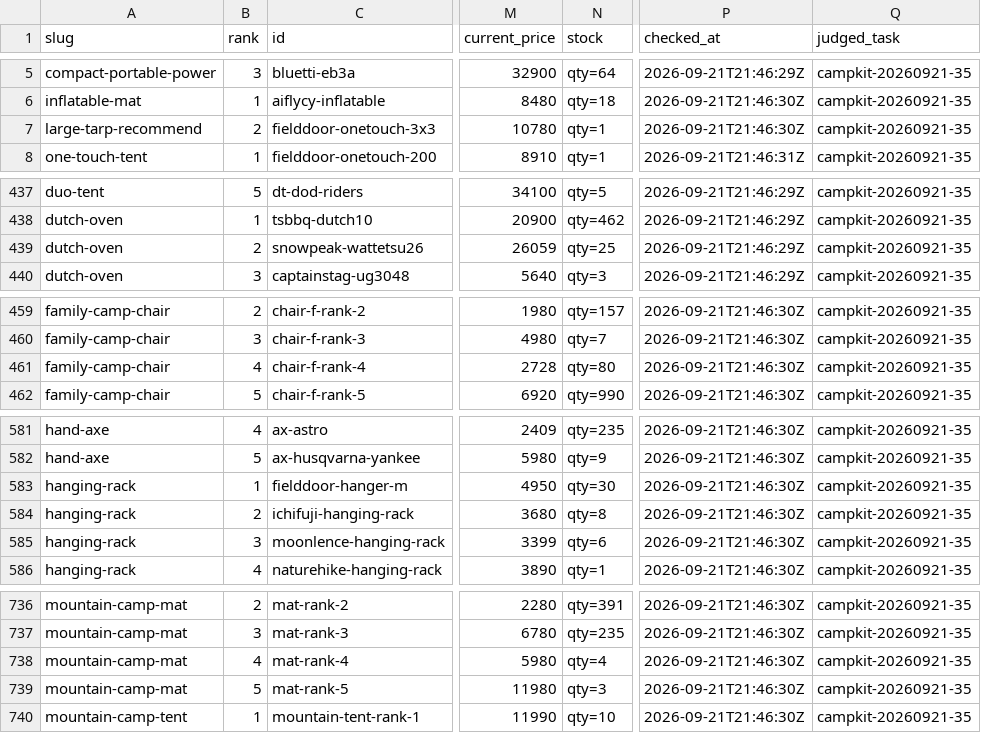
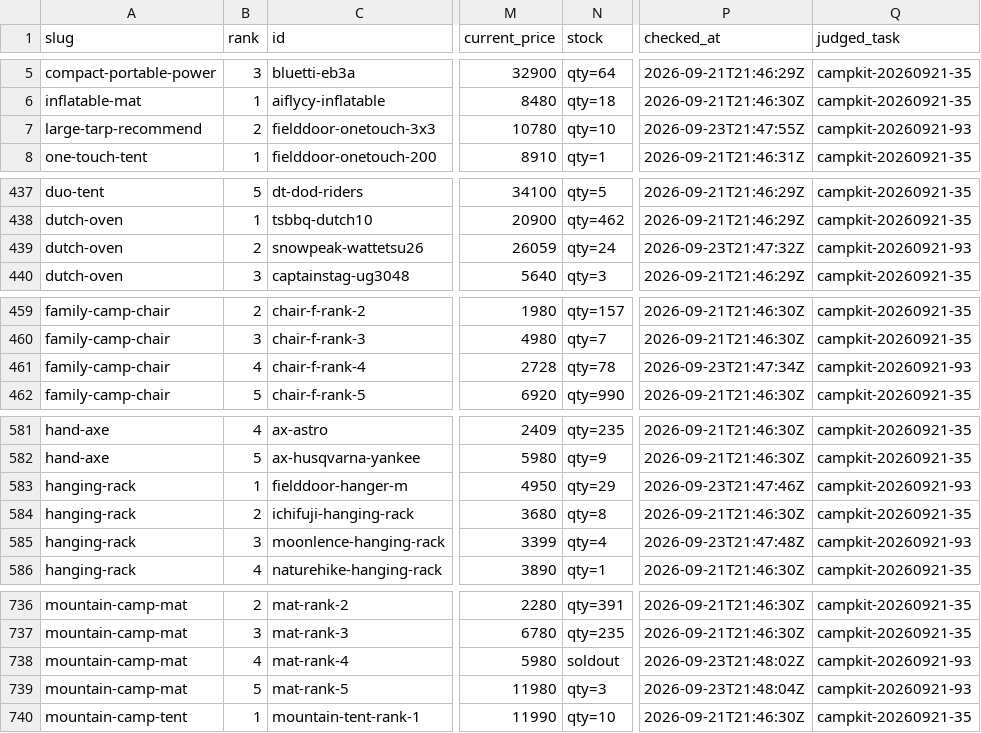
Before and after one commit to tanoue-boop/camp-kit-guide, a TSV file: _file/card-name-check.tsv, drawn as a sheet; only a part is shown, gaps mark what is left out; the diff covers the shown part only; the diff names each change by its address in the sheet, - before the commit and + after, or states it on an @@ line.

Commit message:
chore: キュー#19 第1弾 93 チャンク2 楽天現価リフレッシュ26行（campkit-20260921-93）

```diff
--- a/_file/card-name-check.tsv
+++ b/_file/card-name-check.tsv
-N7 (stock): qty=1
+N7 (stock): qty=10
-P7 (checked_at): 2026-09-21T21:46:30Z
+P7 (checked_at): 2026-09-23T21:47:55Z
-Q7 (judged_task): campkit-20260921-35
+Q7 (judged_task): campkit-20260921-93
-N439 (stock): qty=25
+N439 (stock): qty=24
-P439 (checked_at): 2026-09-21T21:46:29Z
+P439 (checked_at): 2026-09-23T21:47:32Z
-Q439 (judged_task): campkit-20260921-35
+Q439 (judged_task): campkit-20260921-93
-N461 (stock): qty=80
+N461 (stock): qty=78
-P461 (checked_at): 2026-09-21T21:46:30Z
+P461 (checked_at): 2026-09-23T21:47:34Z
-Q461 (judged_task): campkit-20260921-35
+Q461 (judged_task): campkit-20260921-93
-N583 (stock): qty=30
+N583 (stock): qty=29
-P583 (checked_at): 2026-09-21T21:46:30Z
+P583 (checked_at): 2026-09-23T21:47:46Z
-Q583 (judged_task): campkit-20260921-35
+Q583 (judged_task): campkit-20260921-93
-N585 (stock): qty=6
+N585 (stock): qty=4
-P585 (checked_at): 2026-09-21T21:46:30Z
+P585 (checked_at): 2026-09-23T21:47:48Z
-Q585 (judged_task): campkit-20260921-35
+Q585 (judged_task): campkit-20260921-93
-N738 (stock): qty=4
+N738 (stock): soldout
-P738 (checked_at): 2026-09-21T21:46:30Z
+P738 (checked_at): 2026-09-23T21:48:02Z
-Q738:Q739 (judged_task): campkit-20260921-35
+Q738:Q739 (judged_task): campkit-20260921-93
-P739 (checked_at): 2026-09-21T21:46:30Z
+P739 (checked_at): 2026-09-23T21:48:04Z
```
Also changed, not shown: 57 edited cells elsewhere in this file.
